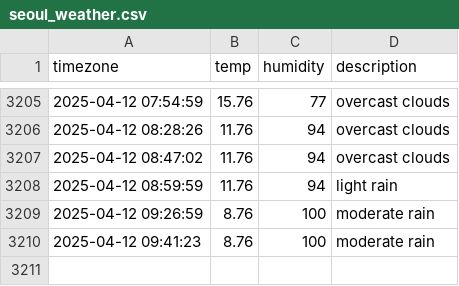
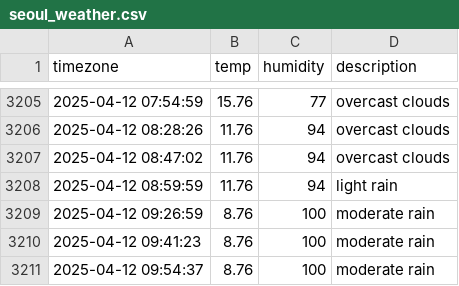
Before and after one commit to woohyukleee/seoul_weather, a CSV file: seoul_weather.csv, drawn as a sheet; only a part is shown, gaps mark what is left out; the diff names each change by its address in the sheet, - before the commit and + after, or states it on an @@ line.

```diff
--- a/seoul_weather.csv
+++ b/seoul_weather.csv
+row 3211: 2025-04-12 09:54:37 | 8.76 | 100 | moderate rain
```
